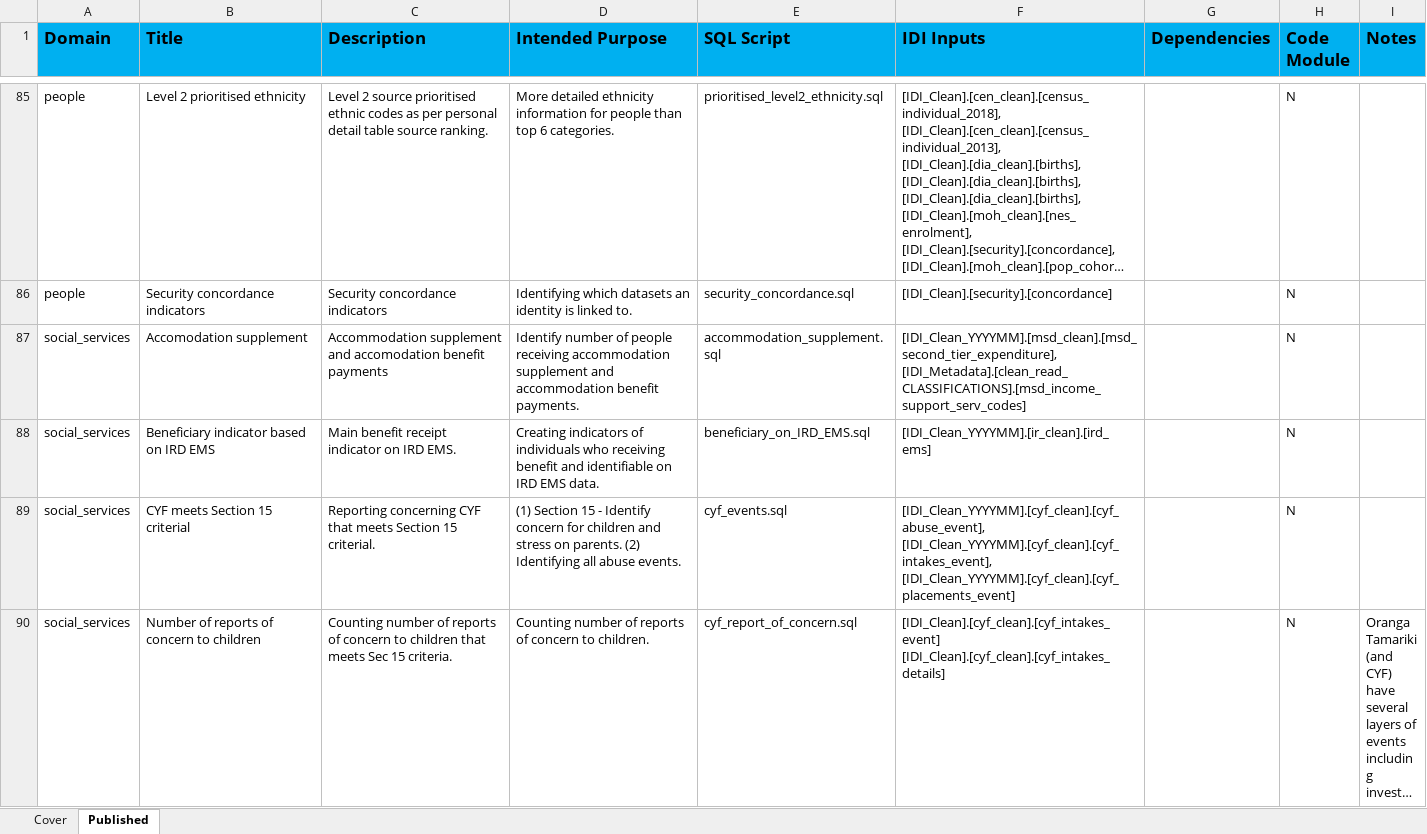
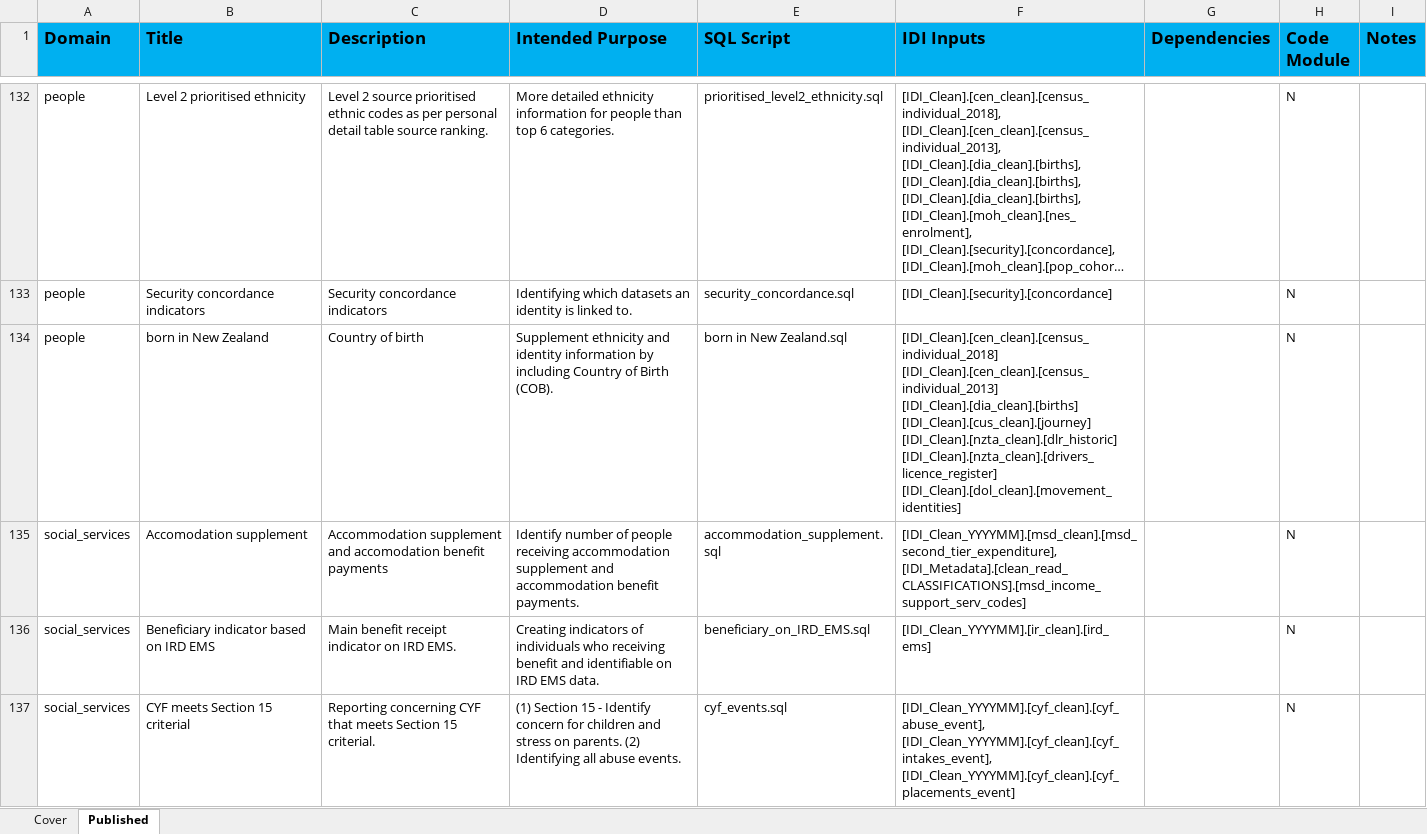
Before and after one commit to nz-social-investment-agency/definitions_library, an Excel workbook: SIA IDI Definitions Library Catalogue.xlsx, sheet Published, drawn as a sheet; only a part is shown, gaps mark what is left out; the shorter side is filled out with more unchanged rows; long unchanged cells end in …; values as stored, in another font and other column widths than the file's, no borders; ↵ is a line break in a cell; the diff covers the shown part only; the diff names each change by its address in the sheet, - before the commit and + after, or states it on an @@ line.

Commit message:
updated library catalogue

```diff
--- a/SIA IDI Definitions Library Catalogue.xlsx (sheet Published)
+++ b/SIA IDI Definitions Library Catalogue.xlsx (sheet Published)
+row 134: people | born in New Zealand | Country of birth | Supplement ethnicity and identity information by including Country of Birth (COB). | born in New Zealand.sql | [IDI_Clean].[cen_clean].[census_individual_2018] ↵ [IDI_Clean].[cen_clean].[census_individual_2013] ↵ [IDI_Clean].[dia_clean].[births] ↵ [IDI_Clean].[cus_clean].[journey] ↵ [IDI_Clean].[nzta_clean].[dlr_historic] ↵ [IDI_Clean].[nzta_clean].[drivers_licence_register] ↵ [IDI_Clean].[dol_clean].[movement_identities] |  | N
```
Also changed, not shown: 49 added rows, 1 removed row and 2 edited cells elsewhere in this sheet, 10 other files.
